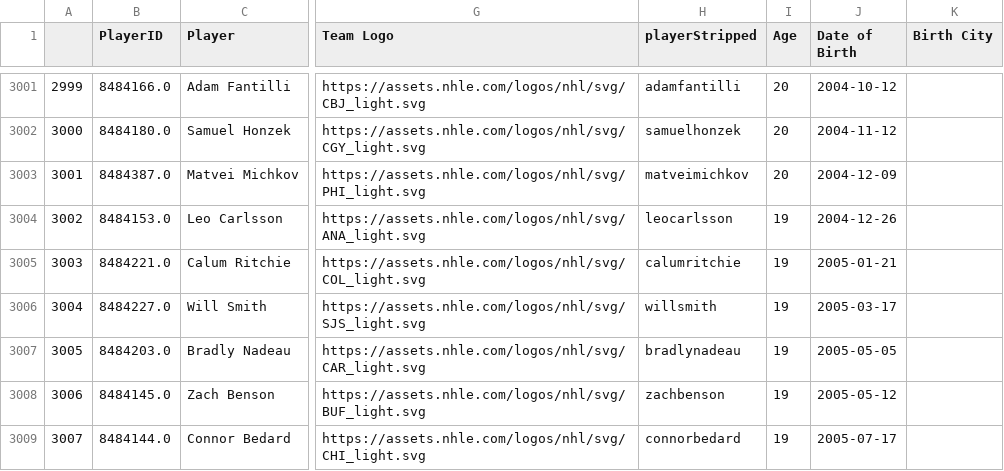
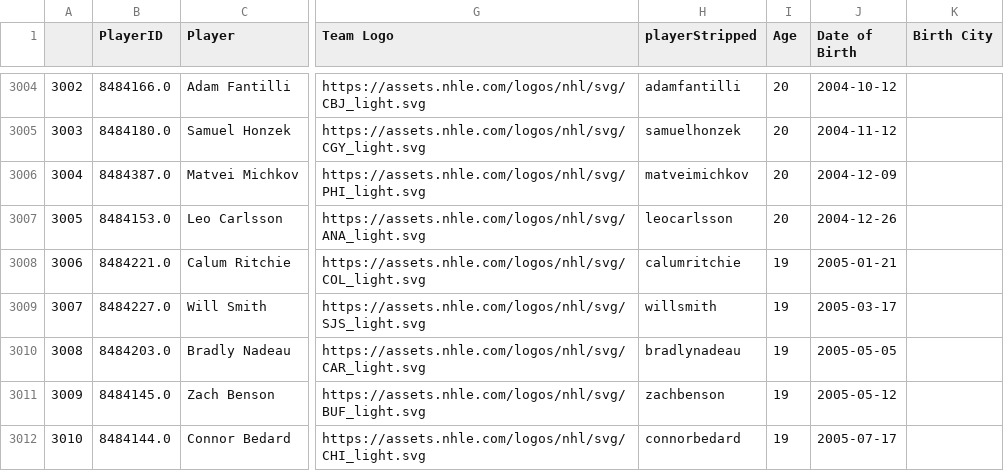
Before and after one commit to andrewderango/IceAnalytics, a CSV file: engine_data/Player Bios/Skaters/skater_bios.csv, drawn as a sheet; only a part is shown, gaps mark what is left out; addresses are those after the commit; the diff covers the shown part only; the diff names each change by its address in the sheet, - before the commit and + after, or states it on an @@ line.

```diff
--- a/engine_data/Player Bios/Skaters/skater_bios.csv
+++ b/engine_data/Player Bios/Skaters/skater_bios.csv
@@ column A renumbered from row 2521 down @@
-I3007 (Age): 19
+I3007 (Age): 20
```
Also changed, not shown: 3 added rows and 17 edited cells elsewhere in this file, engine_data/Historical On-Ice Skater Data/2024-2025_skater_onice_data.csv, engine_data/Historical Skater Data/2024-2025_skater_data.csv, 13 other files.
